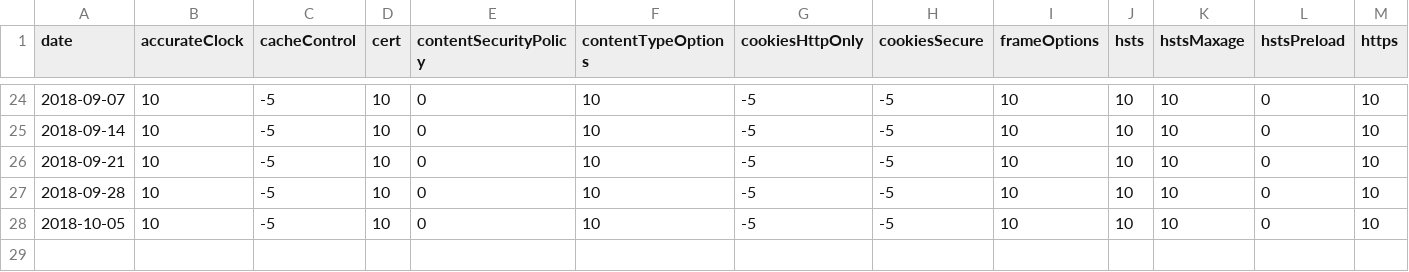
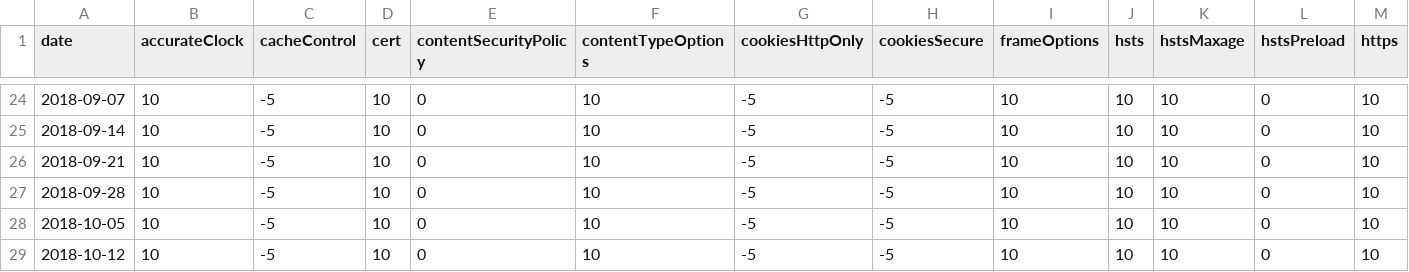
Before and after one commit to mzember/portscans-diff, a CSV file: purple/auditscan/reports/http_scores/www.liferay.com.csv, drawn as a sheet; only a part is shown, gaps mark what is left out; rows hold the shown columns only; the diff names each change by its address in the sheet, - before the commit and + after, or states it on an @@ line.

Commit message:
LRINFOSEC-192 Generated HTTP Score Report

```diff
--- a/purple/auditscan/reports/http_scores/www.liferay.com.csv
+++ b/purple/auditscan/reports/http_scores/www.liferay.com.csv
+row 29: 2018-10-12 | 10 | -5 | 10 | 0 | 10 | -5 | -5 | 10 | 10 | 10 | 0 | 10
```
